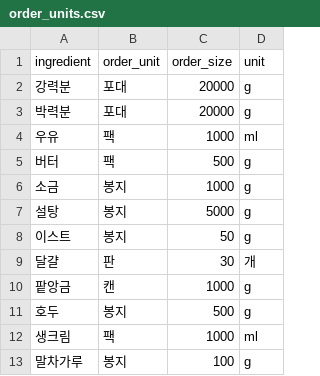
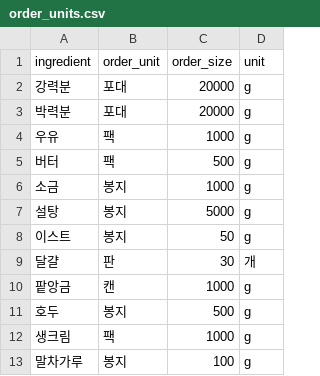
Before and after one commit to dragon-lim/BreadOven_AI_Agent, a CSV file: data/order_units.csv, drawn as a sheet.

```diff
--- a/data/order_units.csv
+++ b/data/order_units.csv
@@ -3,3 +3,3 @@ ingredient,order_unit,order_size,unit
 박력분,포대,20000,g
-우유,팩,1000,ml
+우유,팩,1000,g
 버터,팩,500,g
@@ -11,3 +11,3 @@ ingredient,order_unit,order_size,unit
 호두,봉지,500,g
-생크림,팩,1000,ml
+생크림,팩,1000,g
 말차가루,봉지,100,g
```
Also changed, not shown: data/inventory.csv, 1 other file.
